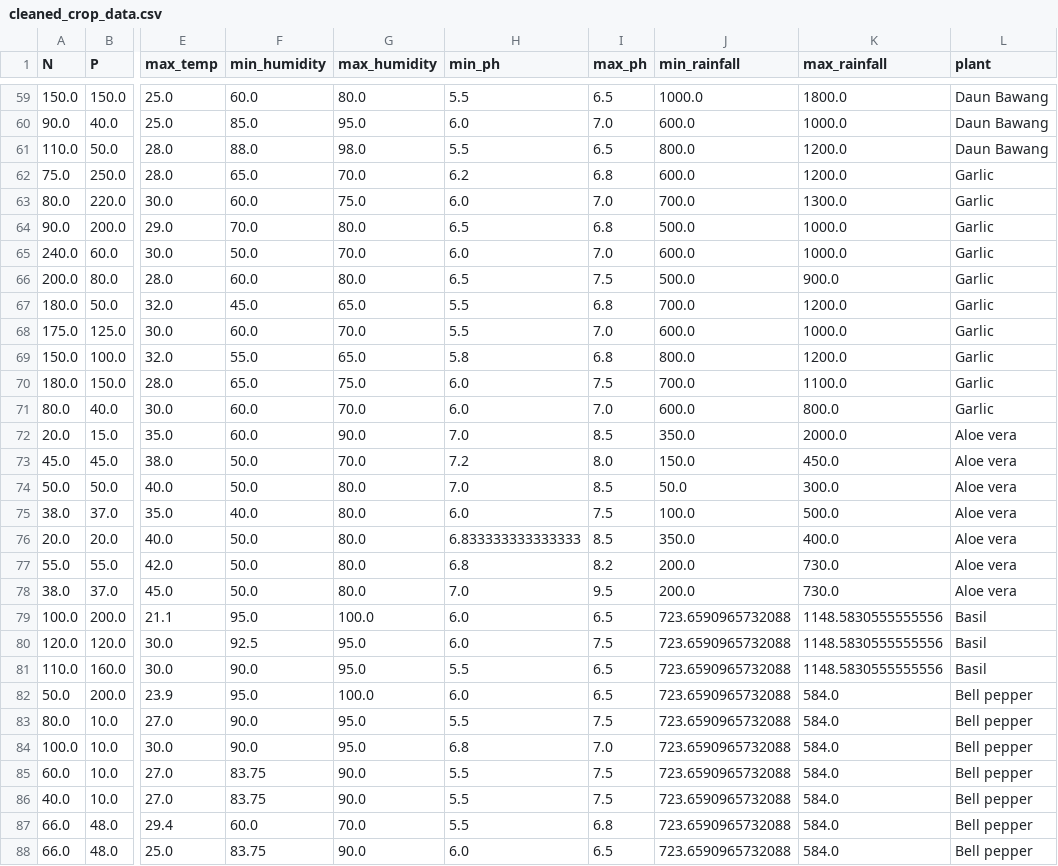
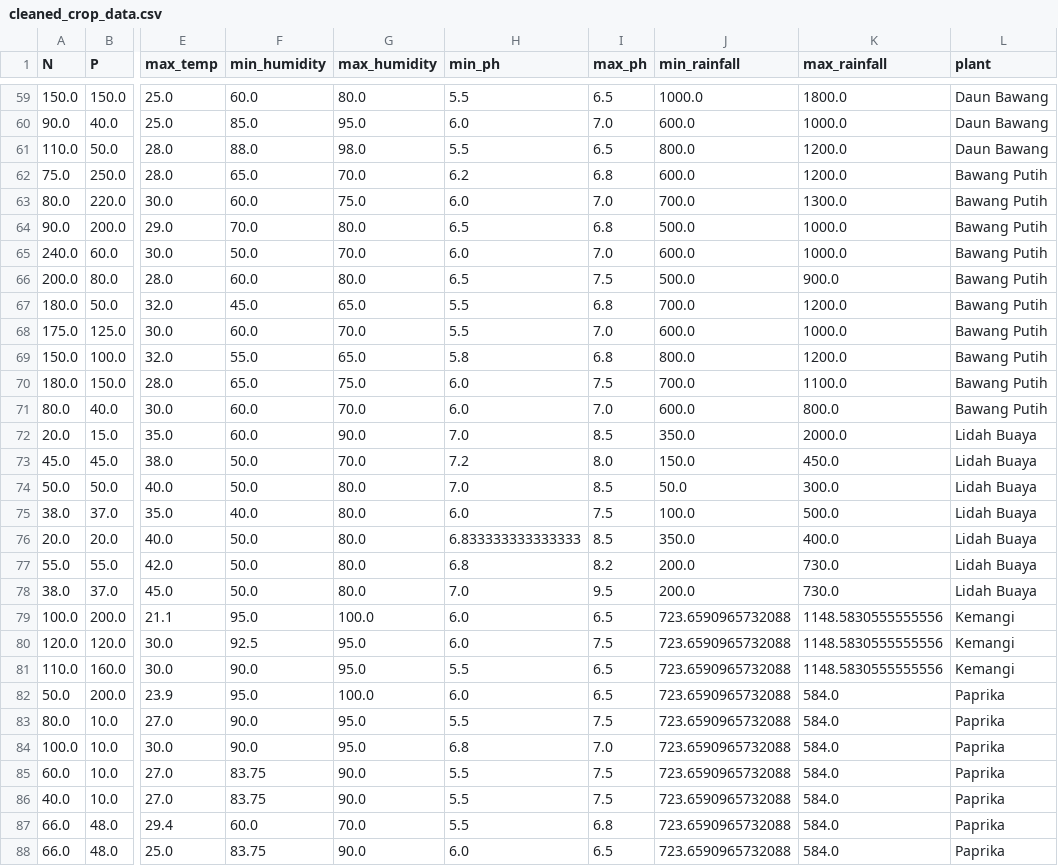
Before and after one commit to jevvonn/crop-recommendation-model-petik-sendiri, a CSV file: datasets/cleaned_crop_data.csv, drawn as a sheet; only a part is shown, gaps mark what is left out; the diff covers the shown part only; the diff names each change by its address in the sheet, - before the commit and + after, or states it on an @@ line.

Commit message:
fix: update original data with the indonesian plant name for consistency

```diff
--- a/datasets/cleaned_crop_data.csv
+++ b/datasets/cleaned_crop_data.csv
-L62:L71 (plant): Garlic
+L62:L71 (plant): Bawang Putih
-L72:L78 (plant): Aloe vera
+L72:L78 (plant): Lidah Buaya
-L79:L81 (plant): Basil
+L79:L81 (plant): Kemangi
-L82:L88 (plant): Bell pepper
+L82:L88 (plant): Paprika
```
Also changed, not shown: 8 added rows and 39 edited cells elsewhere in this file, datasets/original_data.csv, 4 other files.
